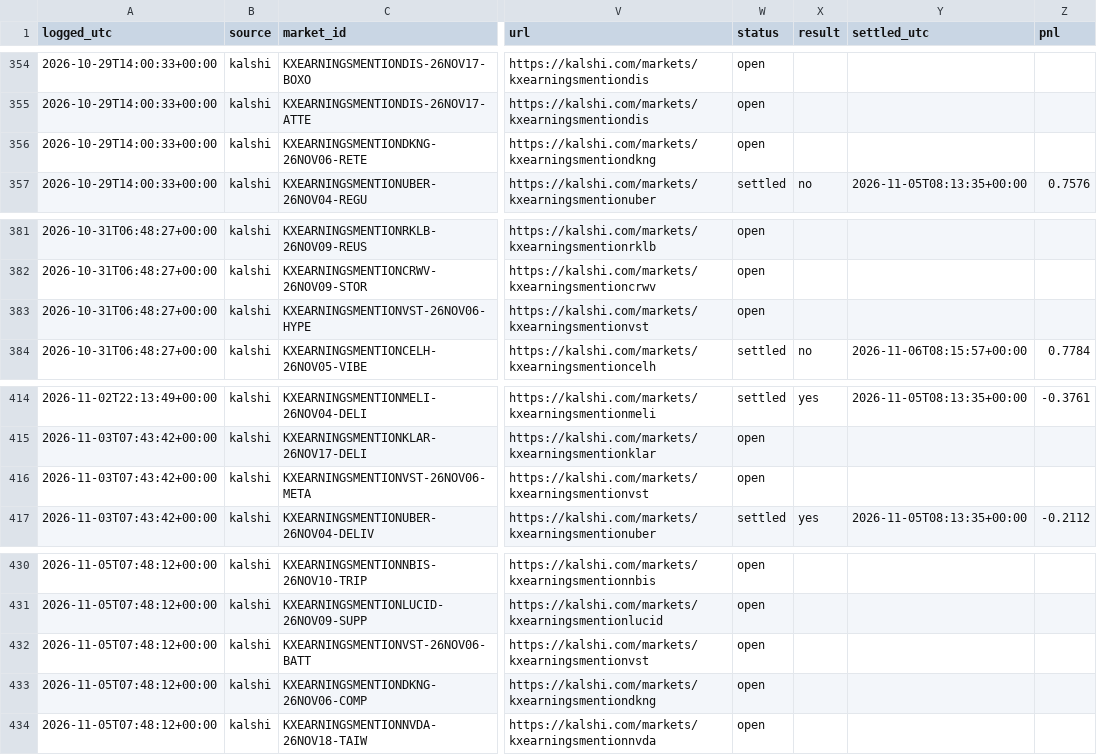
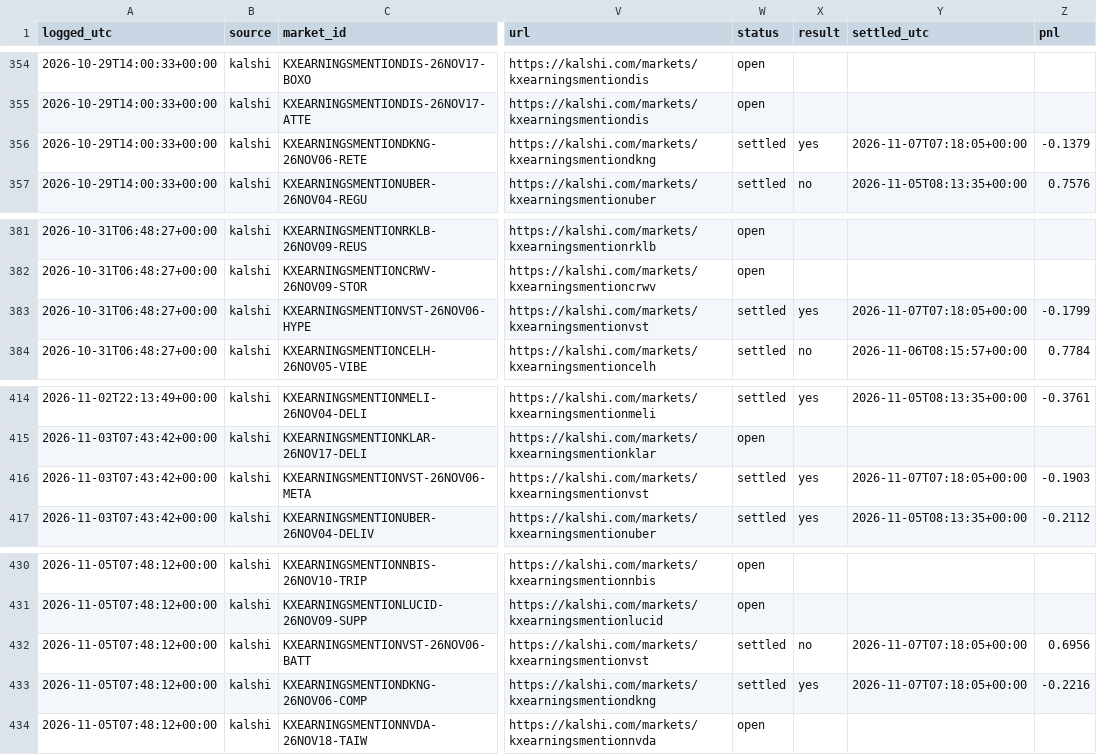
Before and after one commit to cj1234cj/markets, a CSV file: data/ledger.csv, drawn as a sheet; only a part is shown, gaps mark what is left out; the diff names each change by its address in the sheet, - before the commit and + after, or states it on an @@ line.

```diff
--- a/data/ledger.csv
+++ b/data/ledger.csv
-W356 (status): open
+W356 (status): settled
-X356 (result): (empty)
+X356 (result): yes
-Y356 (settled_utc): (empty)
+Y356 (settled_utc): 2026-11-07T07:18:05+00:00
-Z356 (pnl): (empty)
+Z356 (pnl): -0.1379
-W383 (status): open
+W383 (status): settled
-X383 (result): (empty)
+X383 (result): yes
-Y383 (settled_utc): (empty)
+Y383 (settled_utc): 2026-11-07T07:18:05+00:00
-Z383 (pnl): (empty)
+Z383 (pnl): -0.1799
-W416 (status): open
+W416 (status): settled
-X416 (result): (empty)
+X416 (result): yes
-Y416 (settled_utc): (empty)
+Y416 (settled_utc): 2026-11-07T07:18:05+00:00
-Z416 (pnl): (empty)
+Z416 (pnl): -0.1903
-W432:W433 (status): open
+W432:W433 (status): settled
-X432 (result): (empty)
+X432 (result): no
-Y432:Y433 (settled_utc): (empty)
+Y432:Y433 (settled_utc): 2026-11-07T07:18:05+00:00
-Z432 (pnl): (empty)
+Z432 (pnl): 0.6956
-X433 (result): (empty)
+X433 (result): yes
-Z433 (pnl): (empty)
+Z433 (pnl): -0.2216
```
Also changed, not shown: 9 other files.
